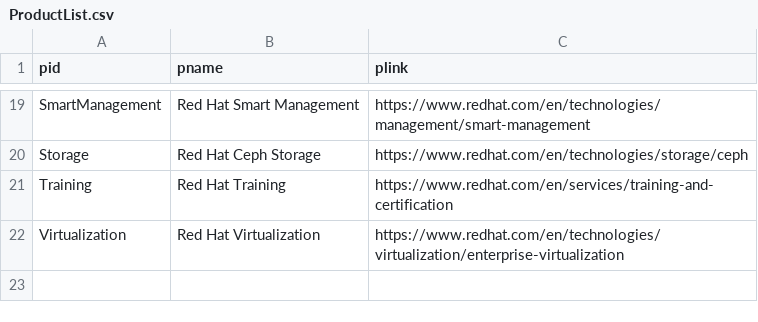
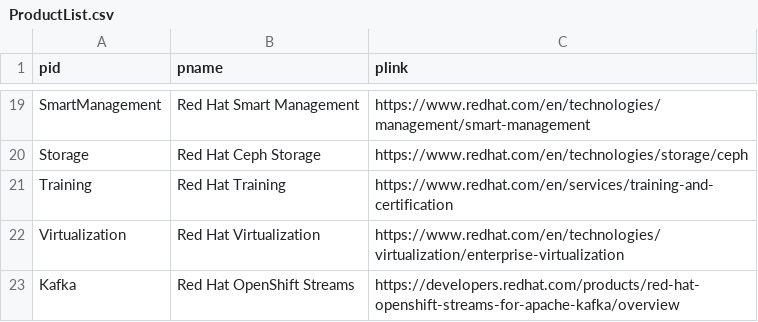
Before and after one commit to JackySu/SWENG-osspa-site, a CSV file: src/app/ArchitectureList/ProductList.csv, drawn as a sheet; only a part is shown, gaps mark what is left out; the diff names each change by its address in the sheet, - before the commit and + after, or states it on an @@ line.

```diff
--- a/src/app/ArchitectureList/ProductList.csv
+++ b/src/app/ArchitectureList/ProductList.csv
+row 23: Kafka | Red Hat OpenShift Streams | https://developers.redhat.com/products/red-hat-openshift-streams-for-apache-kafka/overview
```
Also changed, not shown: src/app/ArchitectureList/PAList.csv.
